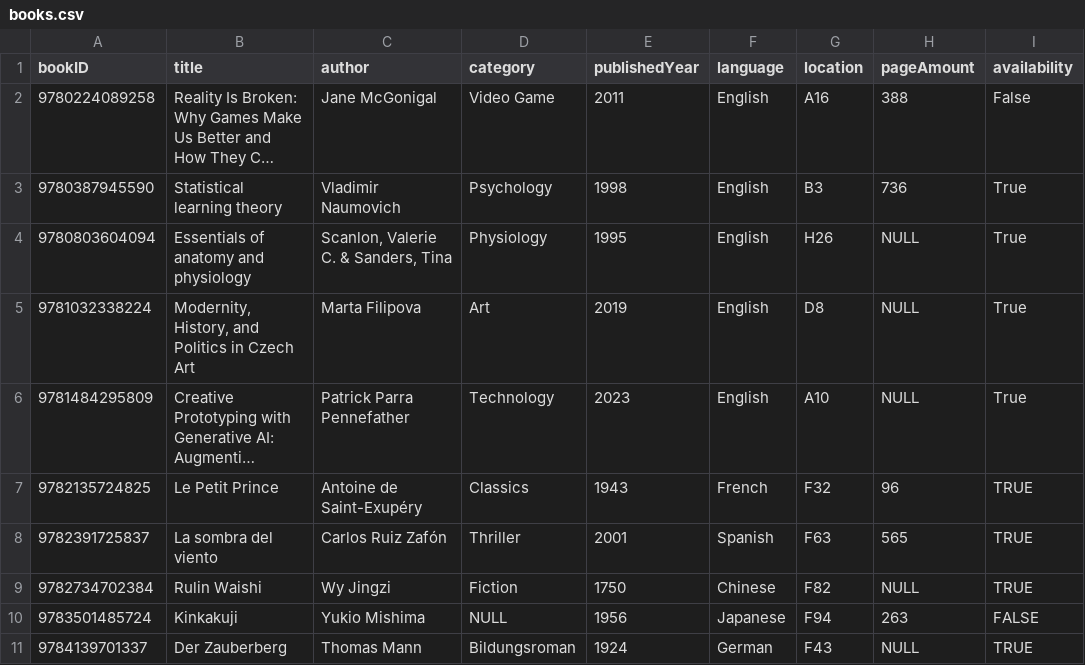
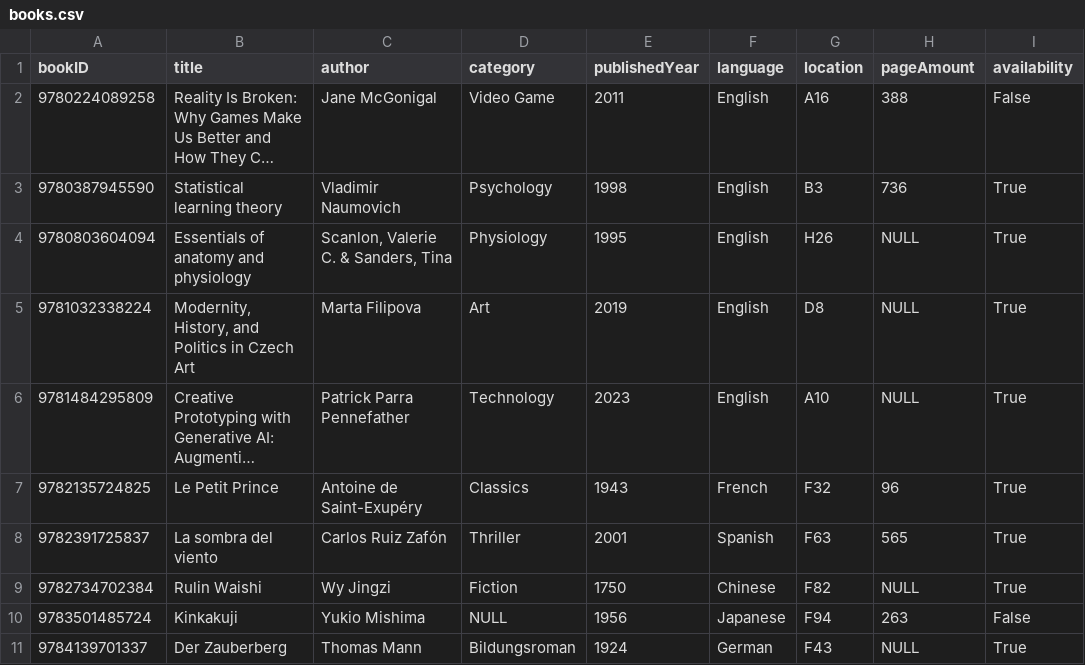
Before and after one commit to YuxuanQ8/Library-Management-System, a CSV file: books.csv, drawn as a sheet; long unchanged cells end in …; the diff names each change by its address in the sheet, - before the commit and + after, or states it on an @@ line.

Commit message:
Update books.csv

```diff
--- a/books.csv
+++ b/books.csv
-I7:I9 (availability): TRUE
+I7:I9 (availability): True
-I10 (availability): FALSE
+I10 (availability): False
-I11 (availability): TRUE
+I11 (availability): True
```
